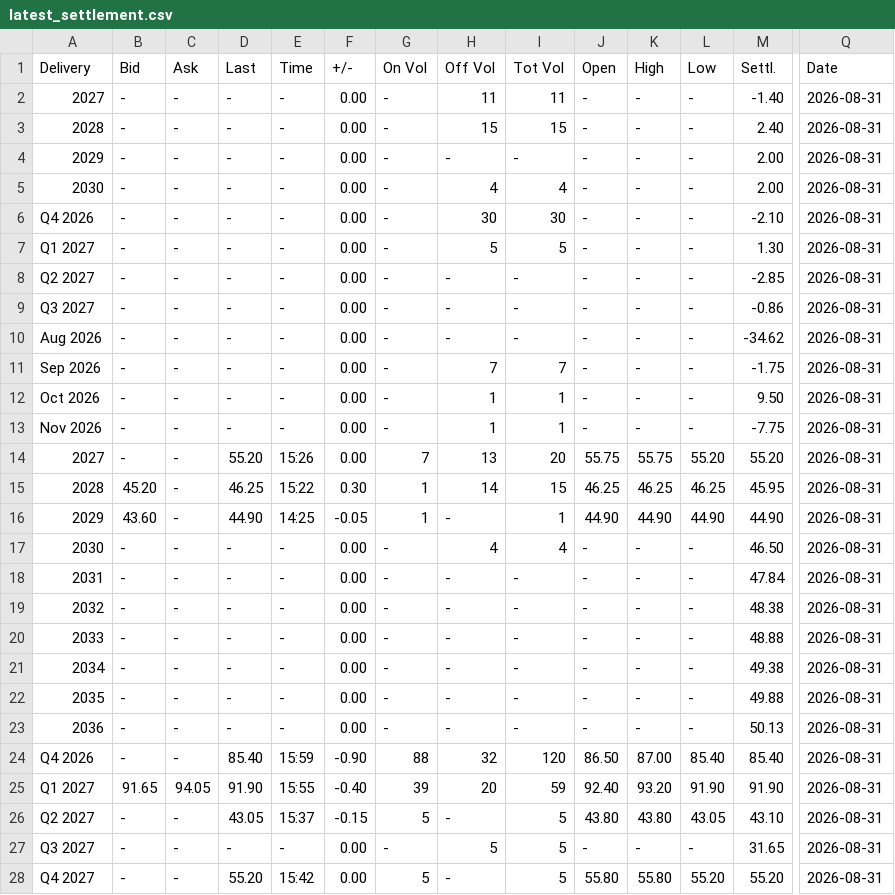
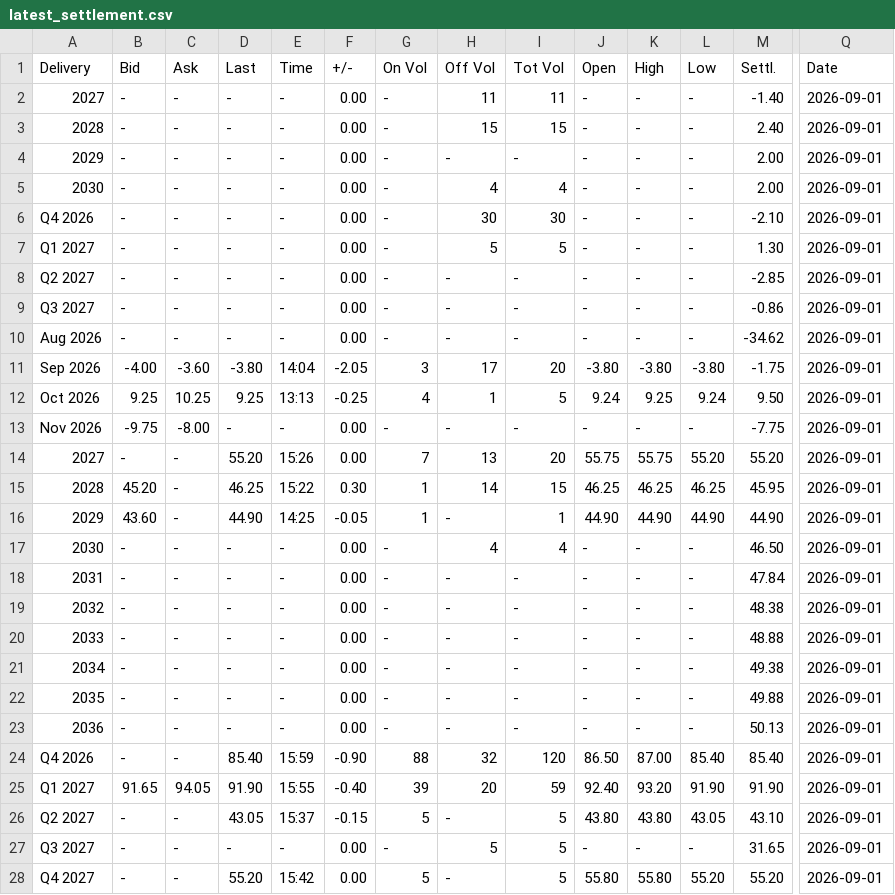
Before and after one commit to rikuisotalus-ux/Euronext-oma, a CSV file: latest_settlement.csv, drawn as a sheet; only a part is shown, gaps mark what is left out; the diff covers the shown part only; the diff names each change by its address in the sheet, - before the commit and + after, or states it on an @@ line.

```diff
--- a/latest_settlement.csv
+++ b/latest_settlement.csv
-Q2:Q28 (Date): 2026-08-31
+Q2:Q28 (Date): 2026-09-01
-B11 (Bid): -
+B11 (Bid): -4.00
-C11 (Ask): -
+C11 (Ask): -3.60
-D11 (Last): -
+D11 (Last): -3.80
-E11 (Time): -
+E11 (Time): 14:04
-F11 (+/-): 0.00
+F11 (+/-): -2.05
-G11 (On Vol): -
+G11 (On Vol): 3
-H11 (Off Vol): 7
+H11 (Off Vol): 17
-I11 (Tot Vol): 7
+I11 (Tot Vol): 20
-J11 (Open): -
+J11 (Open): -3.80
-K11 (High): -
+K11 (High): -3.80
-L11 (Low): -
+L11 (Low): -3.80
-B12 (Bid): -
+B12 (Bid): 9.25
-C12 (Ask): -
+C12 (Ask): 10.25
-D12 (Last): -
+D12 (Last): 9.25
-E12 (Time): -
+E12 (Time): 13:13
-F12 (+/-): 0.00
+F12 (+/-): -0.25
-G12 (On Vol): -
+G12 (On Vol): 4
-I12 (Tot Vol): 1
+I12 (Tot Vol): 5
-J12 (Open): -
+J12 (Open): 9.24
-K12 (High): -
+K12 (High): 9.25
-L12 (Low): -
+L12 (Low): 9.24
-B13 (Bid): -
+B13 (Bid): -9.75
-C13 (Ask): -
+C13 (Ask): -8.00
-H13 (Off Vol): 1
+H13 (Off Vol): -
-I13 (Tot Vol): 1
+I13 (Tot Vol): -
```
Also changed, not shown: 55 edited cells elsewhere in this file, historical_settlement.csv, latest_fuels.csv, 4 other files.
